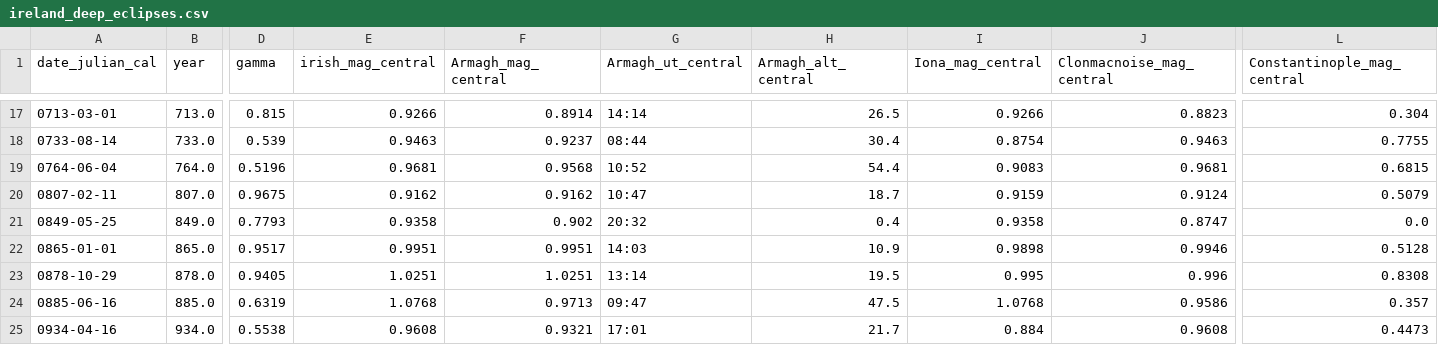
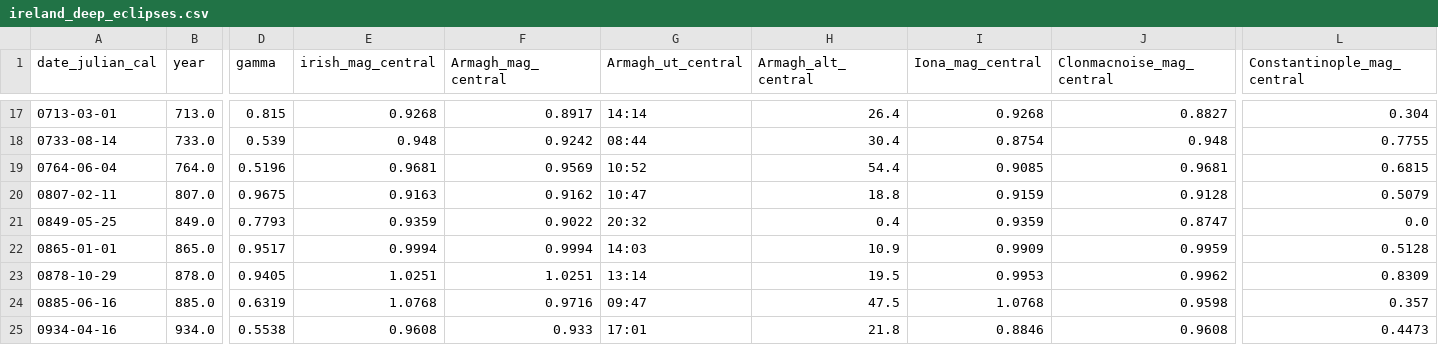
Before and after one commit to AlexFitzgerald47/cracking-problems-hub, a CSV file: ireland/early-irish-annals-reliability/analysis/results/ireland_deep_eclipses.csv, drawn as a sheet; only a part is shown, gaps mark what is left out; the diff covers the shown part only; the diff names each change by its address in the sheet, - before the commit and + after, or states it on an @@ line.

```diff
--- a/ireland/early-irish-annals-reliability/analysis/results/ireland_deep_eclipses.csv
+++ b/ireland/early-irish-annals-reliability/analysis/results/ireland_deep_eclipses.csv
-E17 (irish_mag_central): 0.9266
+E17 (irish_mag_central): 0.9268
-F17 (Armagh_mag_central): 0.8914
+F17 (Armagh_mag_central): 0.8917
-H17 (Armagh_alt_central): 26.5
+H17 (Armagh_alt_central): 26.4
-I17 (Iona_mag_central): 0.9266
+I17 (Iona_mag_central): 0.9268
-J17 (Clonmacnoise_mag_central): 0.8823
+J17 (Clonmacnoise_mag_central): 0.8827
-E18 (irish_mag_central): 0.9463
+E18 (irish_mag_central): 0.948
-F18 (Armagh_mag_central): 0.9237
+F18 (Armagh_mag_central): 0.9242
-J18 (Clonmacnoise_mag_central): 0.9463
+J18 (Clonmacnoise_mag_central): 0.948
-F19 (Armagh_mag_central): 0.9568
+F19 (Armagh_mag_central): 0.9569
-I19 (Iona_mag_central): 0.9083
+I19 (Iona_mag_central): 0.9085
-E20 (irish_mag_central): 0.9162
+E20 (irish_mag_central): 0.9163
-H20 (Armagh_alt_central): 18.7
+H20 (Armagh_alt_central): 18.8
-J20 (Clonmacnoise_mag_central): 0.9124
+J20 (Clonmacnoise_mag_central): 0.9128
-E21 (irish_mag_central): 0.9358
+E21 (irish_mag_central): 0.9359
-F21 (Armagh_mag_central): 0.902
+F21 (Armagh_mag_central): 0.9022
-I21 (Iona_mag_central): 0.9358
+I21 (Iona_mag_central): 0.9359
-E22 (irish_mag_central): 0.9951
+E22 (irish_mag_central): 0.9994
-F22 (Armagh_mag_central): 0.9951
+F22 (Armagh_mag_central): 0.9994
-I22 (Iona_mag_central): 0.9898
+I22 (Iona_mag_central): 0.9909
-J22 (Clonmacnoise_mag_central): 0.9946
+J22 (Clonmacnoise_mag_central): 0.9959
-I23 (Iona_mag_central): 0.995
+I23 (Iona_mag_central): 0.9953
-J23 (Clonmacnoise_mag_central): 0.996
+J23 (Clonmacnoise_mag_central): 0.9962
-L23 (Constantinople_mag_central): 0.8308
+L23 (Constantinople_mag_central): 0.8309
-F24 (Armagh_mag_central): 0.9713
+F24 (Armagh_mag_central): 0.9716
-J24 (Clonmacnoise_mag_central): 0.9586
+J24 (Clonmacnoise_mag_central): 0.9598
-F25 (Armagh_mag_central): 0.9321
+F25 (Armagh_mag_central): 0.933
-H25 (Armagh_alt_central): 21.7
+H25 (Armagh_alt_central): 21.8
-I25 (Iona_mag_central): 0.884
+I25 (Iona_mag_central): 0.8846
```
Also changed, not shown: 108 edited cells elsewhere in this file, ireland/early-irish-annals-reliability/analysis/results/eclipse_canon.csv, ireland/early-irish-annals-reliability/analysis/results/prediction_borrowed.csv, 6 other files.
